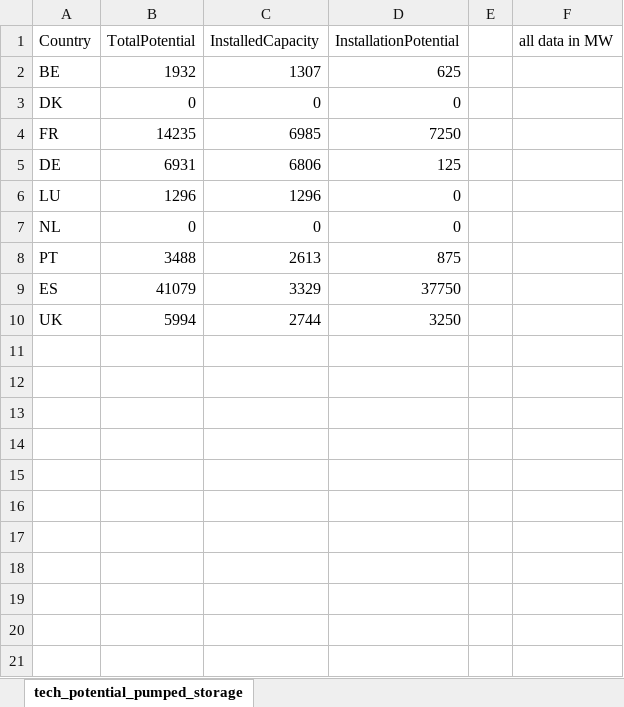
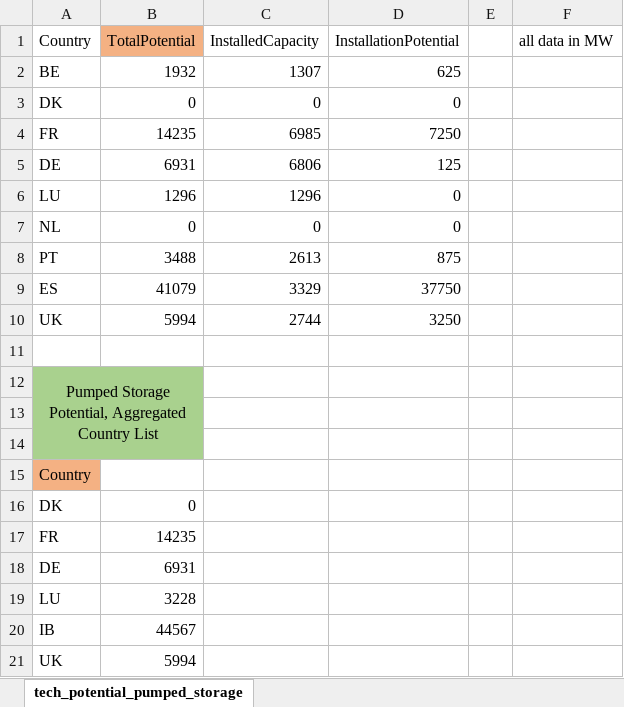
Before and after one commit to gunthecl/EnergyEconomics, an Excel workbook: SeminarPaper/Model/input data/PotPumpStor.xlsx, sheet tech_potential_pumped_storage, drawn as a sheet; values as stored, in another font and other column widths than the file's, no borders; the diff names each change by its address in the sheet, - before the commit and + after, or states it on an @@ line.

```diff
--- a/SeminarPaper/Model/input data/PotPumpStor.xlsx (sheet tech_potential_pumped_storage)
+++ b/SeminarPaper/Model/input data/PotPumpStor.xlsx (sheet tech_potential_pumped_storage)
-B1 fill: none
+B1 fill: #F4B183
+row 11: (empty)
+row 12: Pumped Storage Potential, Aggregated Country List
+row 13: (empty)
+row 14: (empty)
+row 15: Country
+row 16: DK | 0
+row 17: FR | 14235
+row 18: DE | 6931
+row 19: LU | 3228
+row 20: IB | 44567
+row 21: UK | 5994
```
Also changed, not shown: SeminarPaper/Model/input data/PotNonDisp.xlsx, SeminarPaper/Model/input data/ntc.xlsx, 3 other files.
